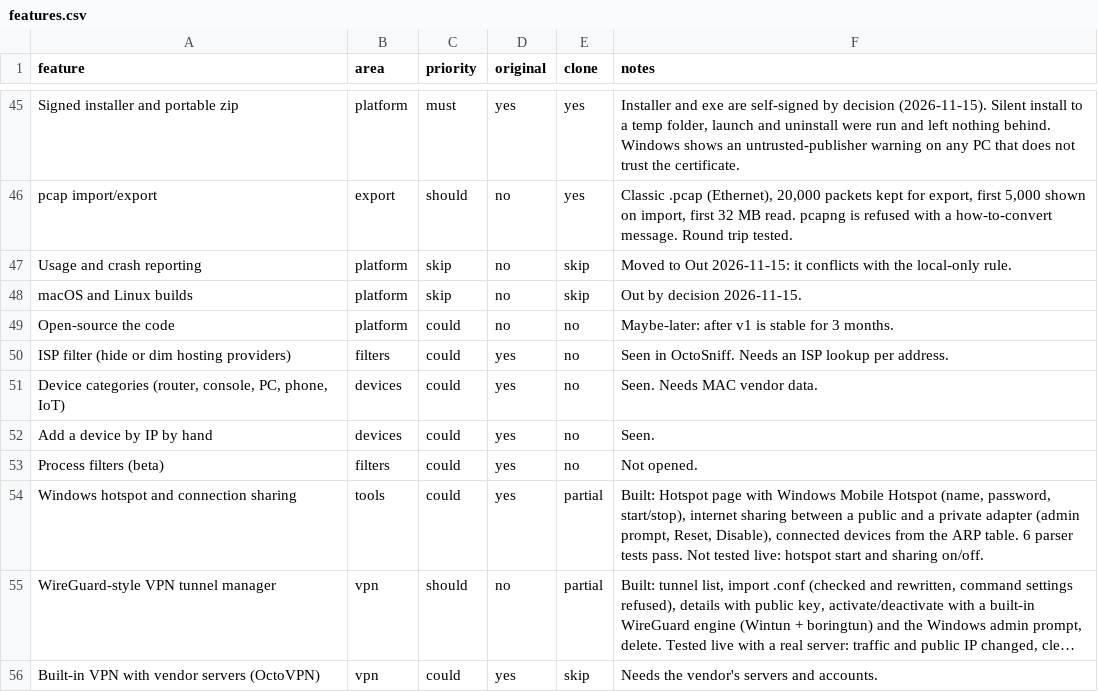
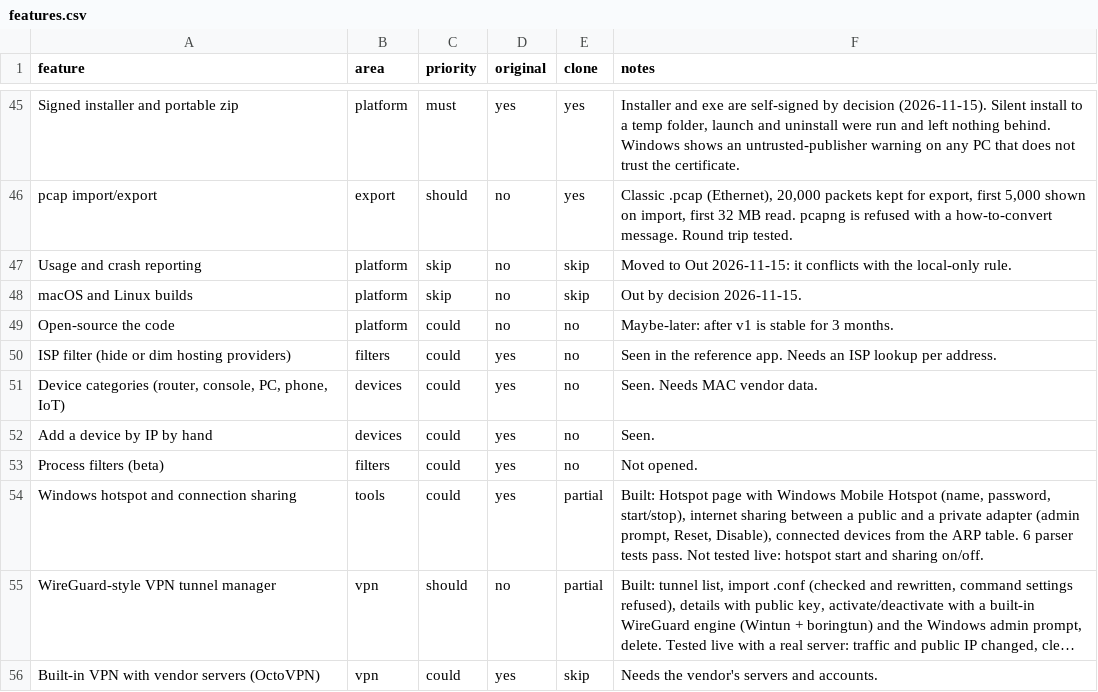
Before and after one commit to EQQX0/EqSniff, a CSV file: replica/features.csv, drawn as a sheet; only a part is shown, gaps mark what is left out; long unchanged cells end in ….

```diff
--- a/replica/features.csv
+++ b/replica/features.csv
@@ -49,3 +49,3 @@ macOS and Linux builds,platform,skip,no,skip,Out by decision 2026-11-15.
 Open-source the code,platform,could,no,no,Maybe-later: after v1 is stable for 3 months.
-ISP filter (hide or dim hosting providers),filters,could,yes,no,Seen in OctoSniff. Needs an ISP lookup per address.
+ISP filter (hide or dim hosting providers),filters,could,yes,no,Seen in the reference app. Needs an ISP lookup per address.
 "Device categories (router, console, PC, phone, IoT)",devices,could,yes,no,Seen. Needs MAC vendor data.
```
Also changed, not shown: 13 other files.
